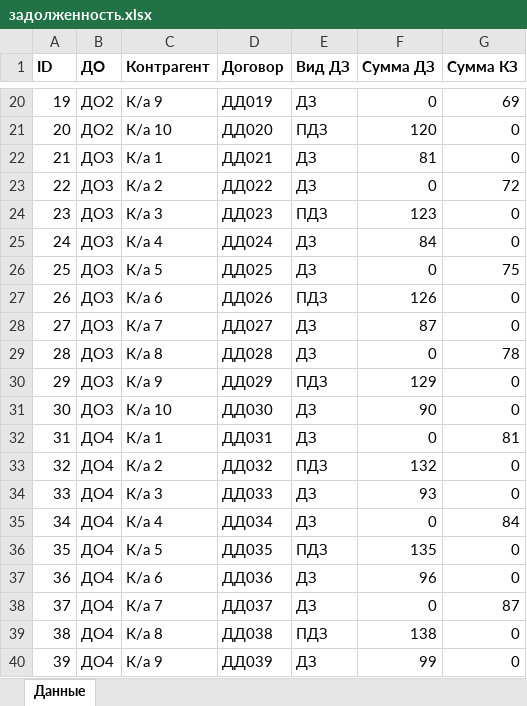
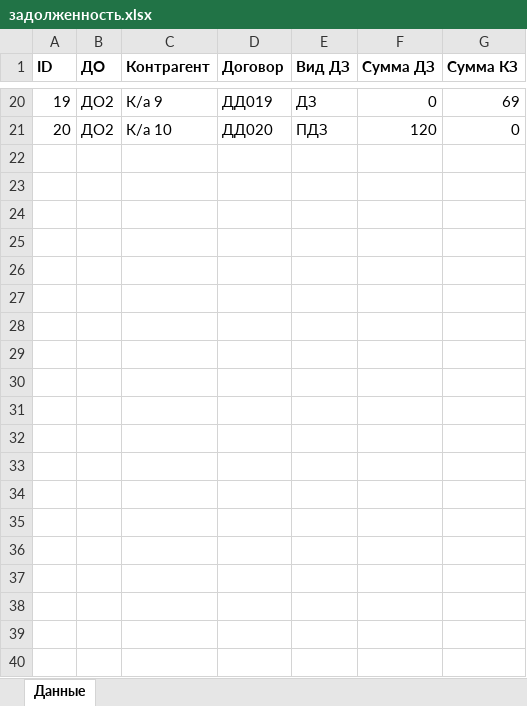
Before and after one commit to Tuinf1/test_2, an Excel workbook: input/задолженность.xlsx, sheet Данные, drawn as a sheet; only a part is shown, gaps mark what is left out; values as stored, in another font and other column widths than the file's, no borders; the diff covers the shown part only; the diff names each change by its address in the sheet, - before the commit and + after, or states it on an @@ line.

```diff
--- a/input/задолженность.xlsx (sheet Данные)
+++ b/input/задолженность.xlsx (sheet Данные)
-row 22: 21 | ДО3 | К/а 1 | ДД021 | ДЗ | 81 | 0
-row 23: 22 | ДО3 | К/а 2 | ДД022 | ДЗ | 0 | 72
-row 24: 23 | ДО3 | К/а 3 | ДД023 | ПДЗ | 123 | 0
-row 25: 24 | ДО3 | К/а 4 | ДД024 | ДЗ | 84 | 0
-row 26: 25 | ДО3 | К/а 5 | ДД025 | ДЗ | 0 | 75
-row 27: 26 | ДО3 | К/а 6 | ДД026 | ПДЗ | 126 | 0
-row 28: 27 | ДО3 | К/а 7 | ДД027 | ДЗ | 87 | 0
-row 29: 28 | ДО3 | К/а 8 | ДД028 | ДЗ | 0 | 78
-row 30: 29 | ДО3 | К/а 9 | ДД029 | ПДЗ | 129 | 0
-row 31: 30 | ДО3 | К/а 10 | ДД030 | ДЗ | 90 | 0
-row 32: 31 | ДО4 | К/а 1 | ДД031 | ДЗ | 0 | 81
-row 33: 32 | ДО4 | К/а 2 | ДД032 | ПДЗ | 132 | 0
-row 34: 33 | ДО4 | К/а 3 | ДД033 | ДЗ | 93 | 0
-row 35: 34 | ДО4 | К/а 4 | ДД034 | ДЗ | 0 | 84
-row 36: 35 | ДО4 | К/а 5 | ДД035 | ПДЗ | 135 | 0
-row 37: 36 | ДО4 | К/а 6 | ДД036 | ДЗ | 96 | 0
-row 38: 37 | ДО4 | К/а 7 | ДД037 | ДЗ | 0 | 87
-row 39: 38 | ДО4 | К/а 8 | ДД038 | ПДЗ | 138 | 0
-row 40: 39 | ДО4 | К/а 9 | ДД039 | ДЗ | 99 | 0
```
Also changed, not shown: 61 removed rows elsewhere in this sheet, 6 other files.
